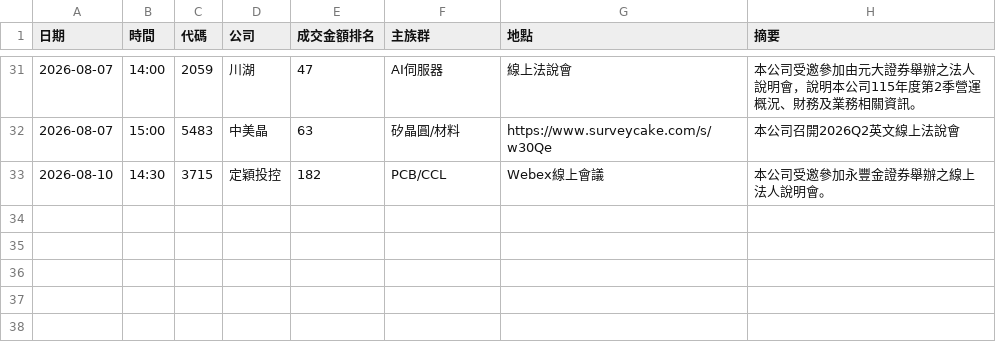
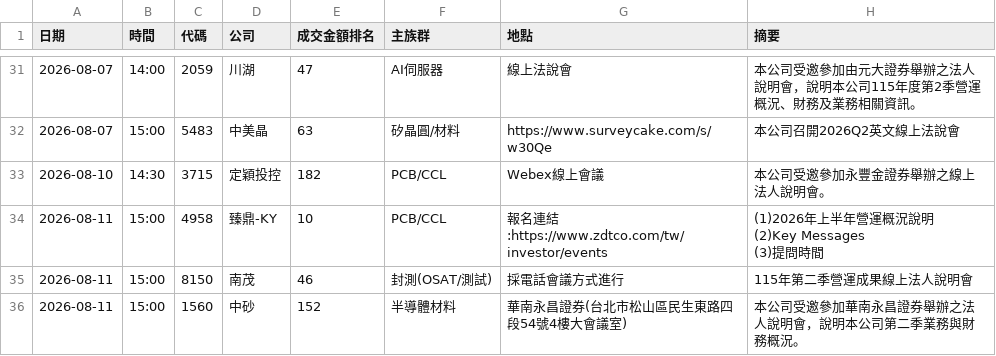
Before and after one commit to waytogolol/stock-dashboard, a CSV file: tw_earnings_watch.csv, drawn as a sheet; only a part is shown, gaps mark what is left out; ↵ is a line break in a cell; the diff names each change by its address in the sheet, - before the commit and + after, or states it on an @@ line.

```diff
--- a/tw_earnings_watch.csv
+++ b/tw_earnings_watch.csv
+row 34: 2026-08-11 | 15:00 | 4958 | 臻鼎-KY | 10 | PCB/CCL | 報名連結:https://www.zdtco.com/tw/investor/events | (1)2026年上半年營運概況說明 ↵ (2)Key Messages ↵ (3)提問時間
+row 35: 2026-08-11 | 15:00 | 8150 | 南茂 | 46 | 封測(OSAT/測試) | 採電話會議方式進行 | 115年第二季營運成果線上法人說明會
+row 36: 2026-08-11 | 15:00 | 1560 | 中砂 | 152 | 半導體材料 | 華南永昌證券(台北市松山區民生東路四段54號4樓大會議室) | 本公司受邀參加華南永昌證券舉辦之法人說明會，說明本公司第二季業務與財務概況。
```
Also changed, not shown: us_earnings_watch.csv, 1 other file.
